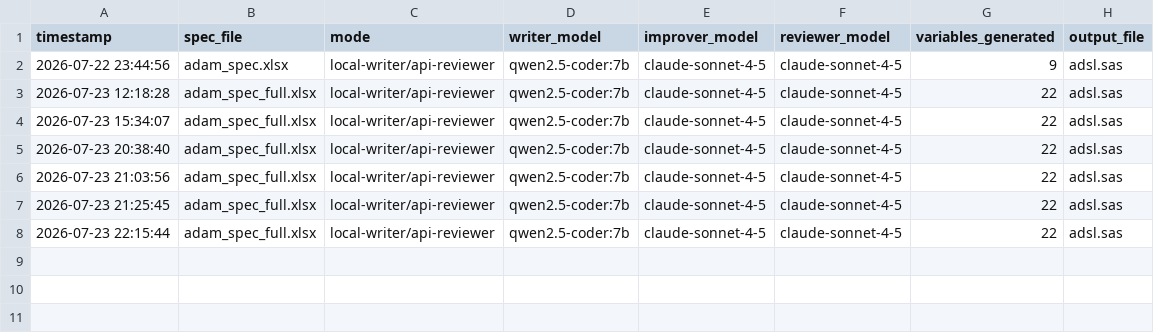
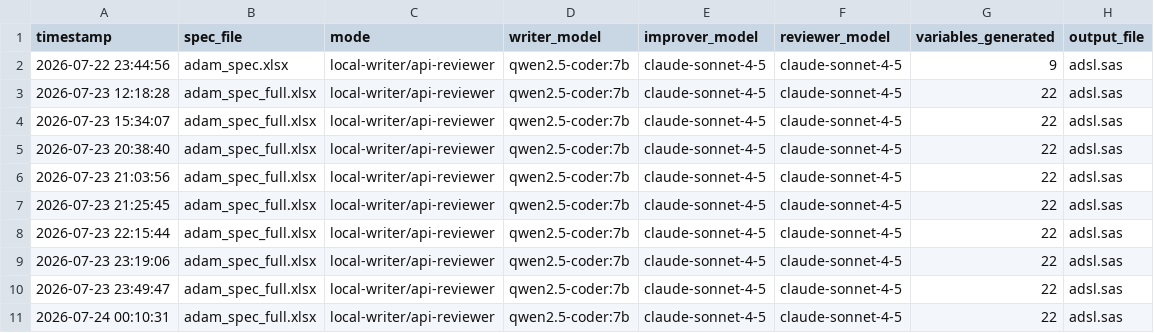
Before and after one commit to Manjothundal/SpecGen, a CSV file: runlog.csv, drawn as a sheet.

Commit message:
Phase 4.5a complete: variable-level macro catalog, 15 variables use validated macros

```diff
--- a/runlog.csv
+++ b/runlog.csv
@@ -8 +8,4 @@ timestamp,spec_file,mode,writer_model,improver_model,reviewer_model,variables_ge
 2026-07-23 22:15:44,adam_spec_full.xlsx,local-writer/api-reviewer,qwen2.5-coder:7b,claude-sonnet-4-5,claude-sonnet-4-5,22,adsl.sas
+2026-07-23 23:19:06,adam_spec_full.xlsx,local-writer/api-reviewer,qwen2.5-coder:7b,claude-sonnet-4-5,claude-sonnet-4-5,22,adsl.sas
+2026-07-23 23:49:47,adam_spec_full.xlsx,local-writer/api-reviewer,qwen2.5-coder:7b,claude-sonnet-4-5,claude-sonnet-4-5,22,adsl.sas
+2026-07-24 00:10:31,adam_spec_full.xlsx,local-writer/api-reviewer,qwen2.5-coder:7b,claude-sonnet-4-5,claude-sonnet-4-5,22,adsl.sas
```
Also changed, not shown: 12 other files.
